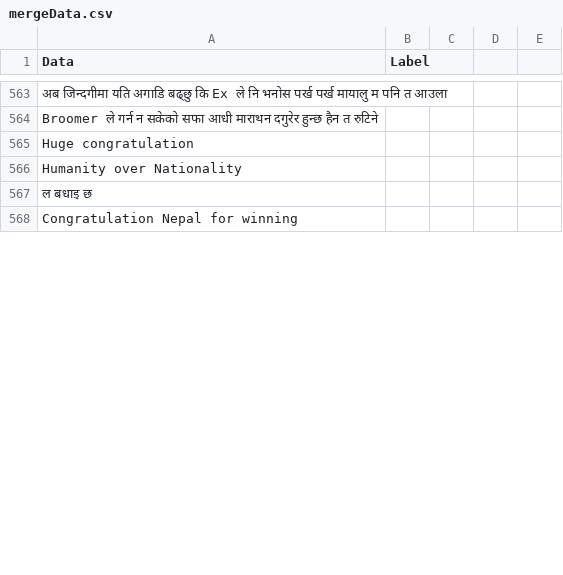
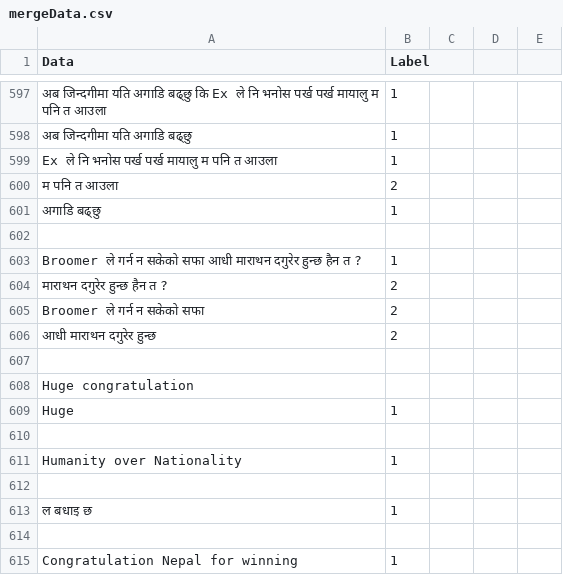
Before and after one commit to smaheshacharya/Nepali-Sentiment-Analysis, a CSV file: mergeData.csv, drawn as a sheet; only a part is shown, gaps mark what is left out; addresses are those after the commit; the diff covers the shown part only; the diff names each change by its address in the sheet, - before the commit and + after, or states it on an @@ line.

Commit message:
update some data in this file

```diff
--- a/mergeData.csv
+++ b/mergeData.csv
-B597 (Label): (empty)
+B597 (Label): 1
+row 598: अब जिन्दगीमा यति अगाडि बढ्छु | 1
+row 599: Ex ले नि भनोस पर्ख पर्ख मायालु म पनि त आउला | 1
+row 600: म पनि त आउला | 2
+row 601: अगाडि बढ्छु | 1
-A602 (Data): Broomer ले गर्न न सकेको सफा आधी माराथन दगुरेर हुन्छ हैन त रुटिने
+A602 (Data): (empty)
+row 603: Broomer ले गर्न न सकेको सफा आधी माराथन दगुरेर हुन्छ हैन त ? | 1
+row 604: माराथन दगुरेर हुन्छ हैन त ? | 2
+row 605: Broomer ले गर्न न सकेको सफा | 2
+row 606: आधी माराथन दगुरेर हुन्छ | 2
+row 607: (empty)
+row 609: Huge | 1
+row 610: (empty)
-B611 (Label): (empty)
+B611 (Label): 1
+row 612: (empty)
-B613 (Label): (empty)
+B613 (Label): 1
+row 614: (empty)
-B615 (Label): (empty)
+B615 (Label): 1
```
Also changed, not shown: 98 added rows and 28 edited cells elsewhere in this file.
